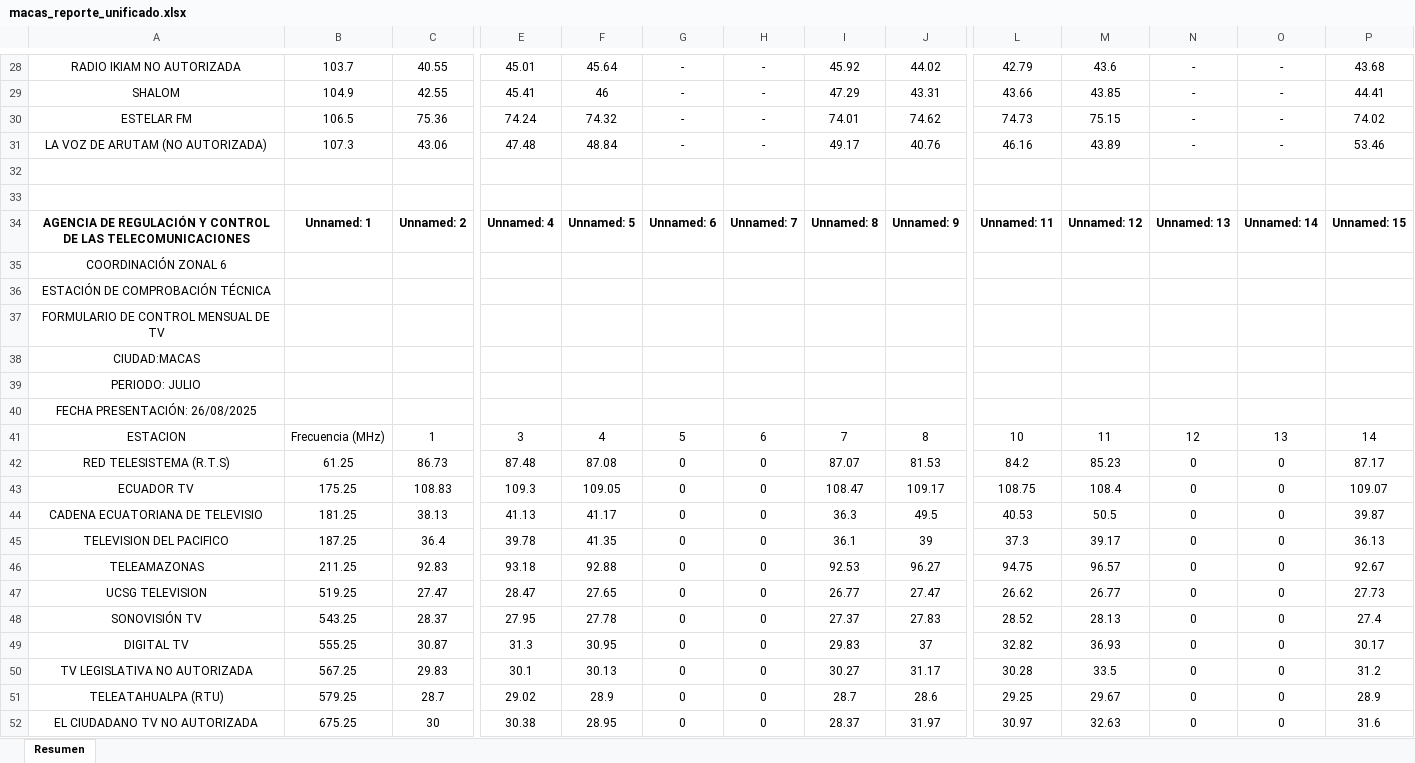
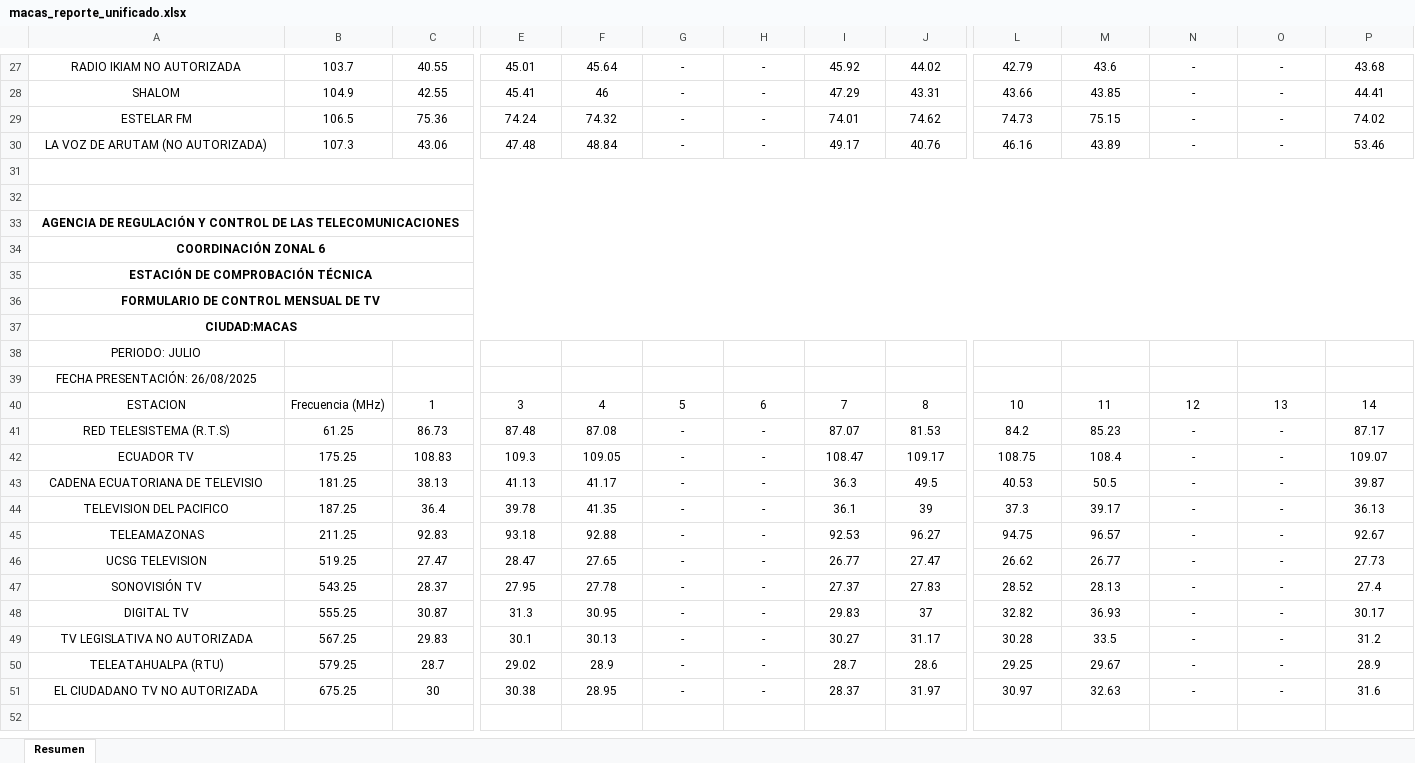
Before and after one commit to mbermio333/ProcesamientoDatosMensual, an Excel workbook: ReportesUnificados/macas_reporte_unificado.xlsx, sheet Resumen, drawn as a sheet; only a part is shown, gaps mark what is left out; values as stored, in another font and other column widths than the file's, no borders; charts and pictures not drawn; removed rows and columns are numbered as before the commit, all else as after; rows hold the shown columns only; the diff covers the shown part only; the diff names each change by its address in the sheet, - before the commit and + after, or states it on an @@ line.

```diff
--- a/ReportesUnificados/macas_reporte_unificado.xlsx (sheet Resumen)
+++ b/ReportesUnificados/macas_reporte_unificado.xlsx (sheet Resumen)
+A31:AJ31 merged
+A32:AJ32 merged
-row 34: AGENCIA DE REGULACIÓN Y CONTROL DE LAS TELECOMUNICACIONES | Unnamed: 1 | Unnamed: 2 | Unnamed: 4 | Unnamed: 5 | Unnamed: 6 | Unnamed: 7 | Unnamed: 8 | Unnamed: 9 | Unnamed: 11 | Unnamed: 12 | Unnamed: 13 | Unnamed: 14 | Unnamed: 15
+row 33: AGENCIA DE REGULACIÓN Y CONTROL DE LAS TELECOMUNICACIONES
-A34:A37 bold: off
+A34:A37 bold: on
+A34:AJ34 merged
+A35:AJ35 merged
+A36:AJ36 merged
+A37:AJ37 merged
-G41:G51: 0
+G41:G51: -
-H41:H51: 0
+H41:H51: -
-N41:N51: 0
+N41:N51: -
-O41:O51: 0
+O41:O51: -
```
Also changed, not shown: 1 removed row, 1 edited cell, cell formats and merged cells elsewhere in this sheet, charts or pictures, ReportesUnificados/cañar_reporte_unificado.xlsx, ReportesUnificados/loja_reporte_unificado.xlsx, 11 other files.
